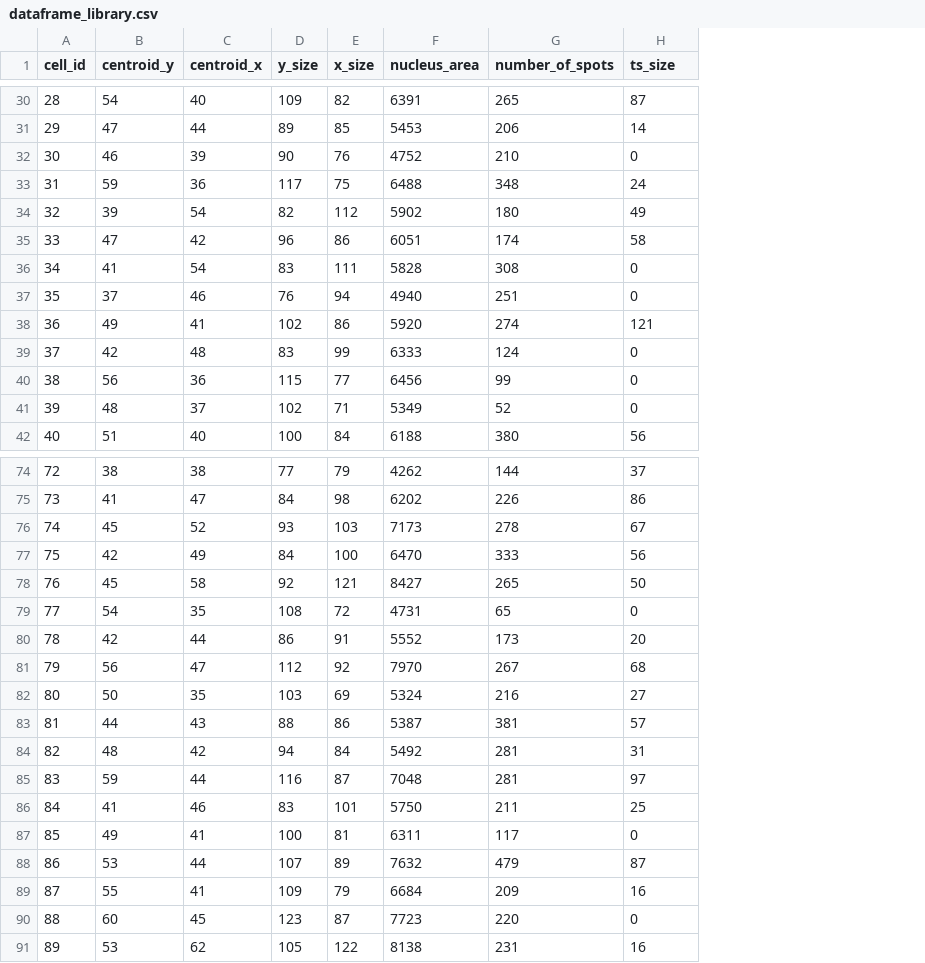
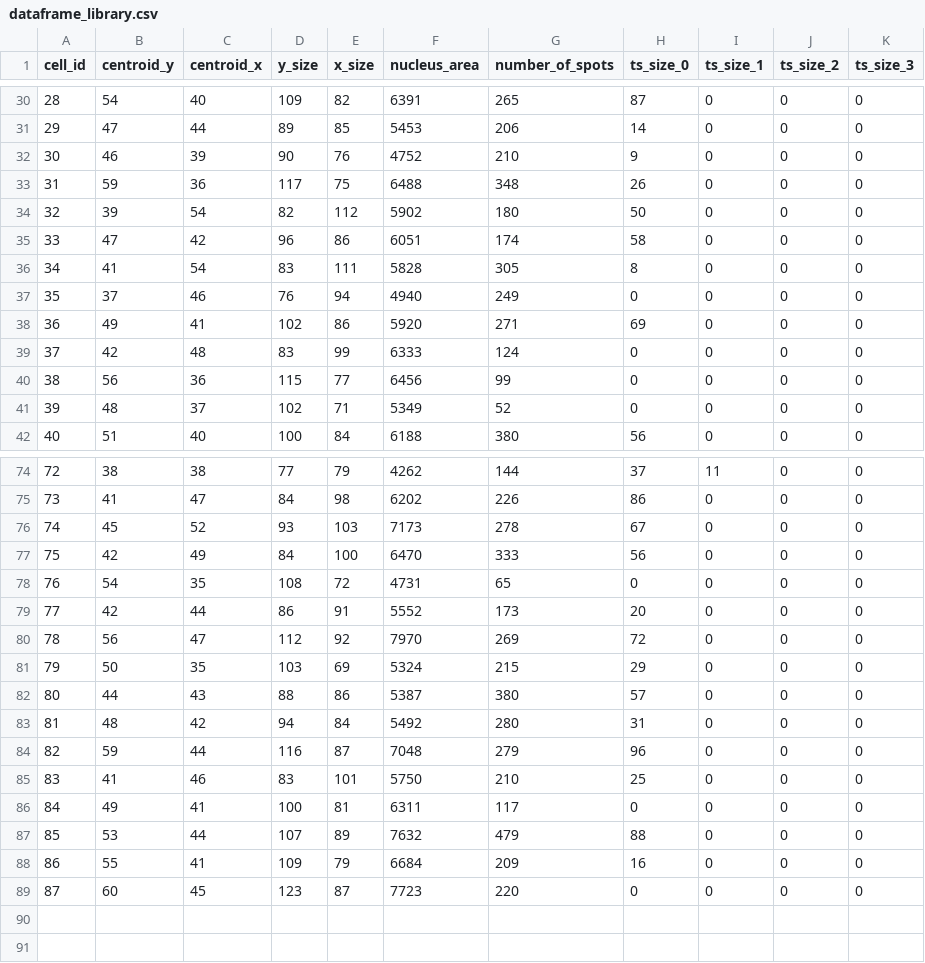
Before and after one commit to MunskyGroup/FISH_Processing, a CSV file: simulation/cell_library/dataframe_library.csv, drawn as a sheet; only a part is shown, gaps mark what is left out; removed rows and columns are numbered as before the commit, all else as after; the diff covers the shown part only; the diff names each change by its address in the sheet, - before the commit and + after, or states it on an @@ line.

```diff
--- a/simulation/cell_library/dataframe_library.csv
+++ b/simulation/cell_library/dataframe_library.csv
+column I (ts_size_1), rows 30-42: all 0; rows 74-89: 11 | 0 | 0 | 0 | 0 | 0 | 0 | 0 | 0 | 0 | 0 | 0 | 0 | 0 | 0 | 0
+column J (ts_size_2), rows 30-42: all 0; rows 74-89: all 0
+column K (ts_size_3), rows 30-42: all 0; rows 74-89: all 0
-H1: ts_size
+H1: ts_size_0
-H32 (ts_size_0): 0
+H32 (ts_size_0): 9
-H33 (ts_size_0): 24
+H33 (ts_size_0): 26
-H34 (ts_size_0): 49
+H34 (ts_size_0): 50
-G36 (number_of_spots): 308
+G36 (number_of_spots): 305
-H36 (ts_size_0): 0
+H36 (ts_size_0): 8
-G37 (number_of_spots): 251
+G37 (number_of_spots): 249
-G38 (number_of_spots): 274
+G38 (number_of_spots): 271
-H38 (ts_size_0): 121
+H38 (ts_size_0): 69
-row 78: 76 | 45 | 58 | 92 | 121 | 8427 | 265 | 50
@@ column A (cell_id) renumbered between rows 78 and 89 @@
-G80 (number_of_spots): 267
+G80 (number_of_spots): 269
-H80 (ts_size_0): 68
+H80 (ts_size_0): 72
-G81 (number_of_spots): 216
+G81 (number_of_spots): 215
-H81 (ts_size_0): 27
+H81 (ts_size_0): 29
-G82 (number_of_spots): 381
+G82 (number_of_spots): 380
-G83 (number_of_spots): 281
+G83 (number_of_spots): 280
-G84 (number_of_spots): 281
+G84 (number_of_spots): 279
-H84 (ts_size_0): 97
+H84 (ts_size_0): 96
-G85 (number_of_spots): 211
+G85 (number_of_spots): 210
-H87 (ts_size_0): 87
+H87 (ts_size_0): 88
-row 91: 89 | 53 | 62 | 105 | 122 | 8138 | 231 | 16
```
Also changed, not shown: 43 edited cells elsewhere in this file, 19 other files.
